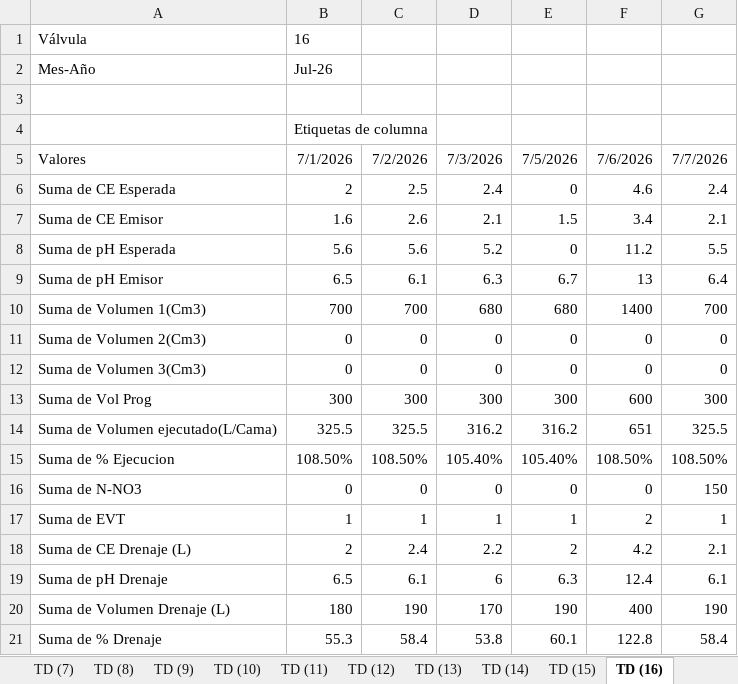
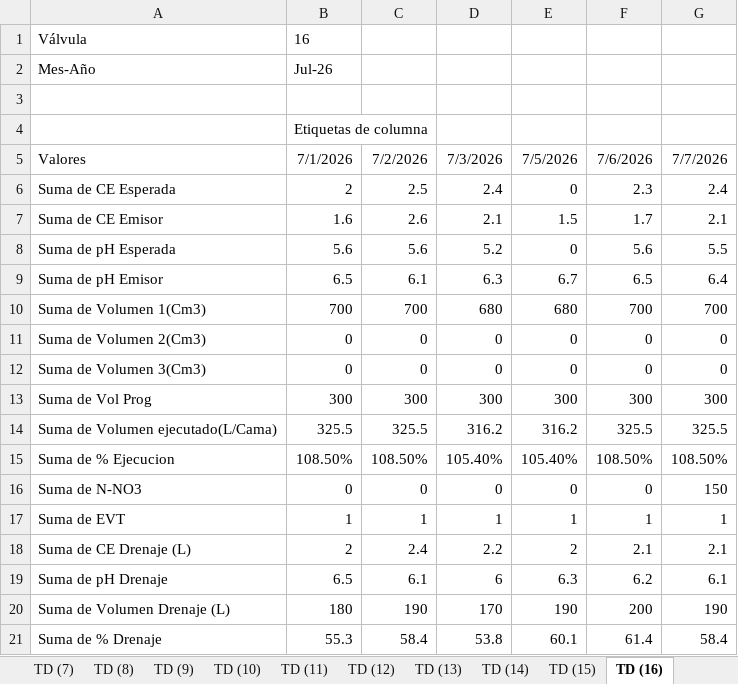
Before and after one commit to floreseltandilpm-creator/Primavera-Rosa, an Excel workbook: julio.xlsm, sheet TD (16), drawn as a sheet; values as stored, in another font and other column widths than the file's, no borders; the diff names each change by its address in the sheet, - before the commit and + after, or states it on an @@ line.

```diff
--- a/julio.xlsm (sheet TD (16))
+++ b/julio.xlsm (sheet TD (16))
-F6: 4.6
+F6: 2.3
-F7: 3.4
+F7: 1.7
-F8: 11.2
+F8: 5.6
-F9: 13
+F9: 6.5
-F10: 1400
+F10: 700
-F13: 600
+F13: 300
-F14: 651
+F14: 325.5
-F17: 2
+F17: 1
-F18: 4.2
+F18: 2.1
-F19: 12.4
+F19: 6.2
-F20: 400
+F20: 200
-F21: 122.8
+F21: 61.4
```
Also changed, not shown: sheet Historico, sheet TD (6), sheet TD (2), sheet TD (8), sheet TD (40), sheet TD (45), 47 more sheets, charts or pictures.
